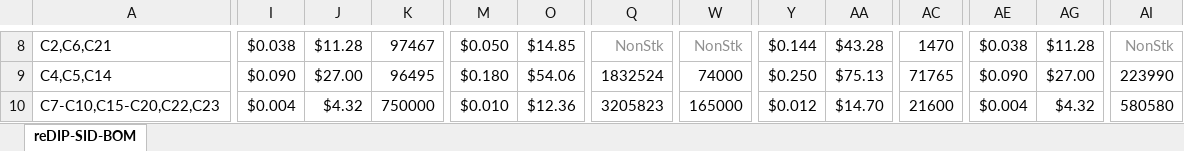
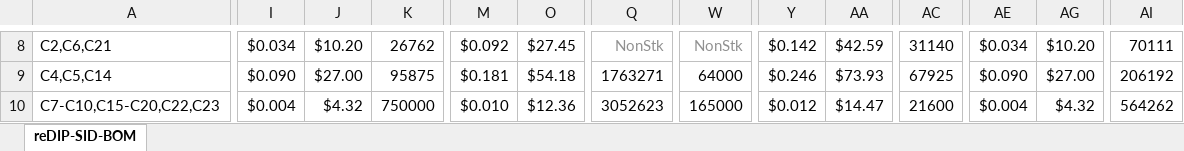
Before and after one commit to daglem/reDIP-SID, an Excel workbook: documentation/reDIP-SID-BOM.xlsx, sheet reDIP-SID-BOM, drawn as a sheet; only a part is shown, gaps mark what is left out; values as stored, in another font and other column widths than the file's, no borders; conditional formats not drawn; the diff covers the shown part only; the diff names each change by its address in the sheet, - before the commit and + after, or states it on an @@ line.

```diff
--- a/documentation/reDIP-SID-BOM.xlsx (sheet reDIP-SID-BOM)
+++ b/documentation/reDIP-SID-BOM.xlsx (sheet reDIP-SID-BOM)
-I8: $0.038
+I8: $0.034
-J8: $11.28
+J8: $10.20
-K8: 97467
+K8: 26762
-M8: $0.050
+M8: $0.092
-O8: $14.85
+O8: $27.45
-Y8: $0.144
+Y8: $0.142
-AA8: $43.28
+AA8: $42.59
-AC8: 1470
+AC8: 31140
-AE8: $0.038
+AE8: $0.034
-AG8: $11.28
+AG8: $10.20
-AI8: NonStk
+AI8: 70111
-AI8 text colour: #909090
+AI8 text colour: black
-K9: 96495
+K9: 95875
-M9: $0.180
+M9: $0.181
-O9: $54.06
+O9: $54.18
-Q9: 1832524
+Q9: 1763271
-W9: 74000
+W9: 64000
-Y9: $0.250
+Y9: $0.246
-AA9: $75.13
+AA9: $73.93
-AC9: 71765
+AC9: 67925
-AI9: 223990
+AI9: 206192
-Q10: 3205823
+Q10: 3052623
-AA10: $14.70
+AA10: $14.47
-AI10: 580580
+AI10: 564262
```
Also changed, not shown: 1 added row, 3 removed rows, 209 edited cells and cell formats elsewhere in this sheet, formulas that keep their value, hidden cells, 26 other files.
